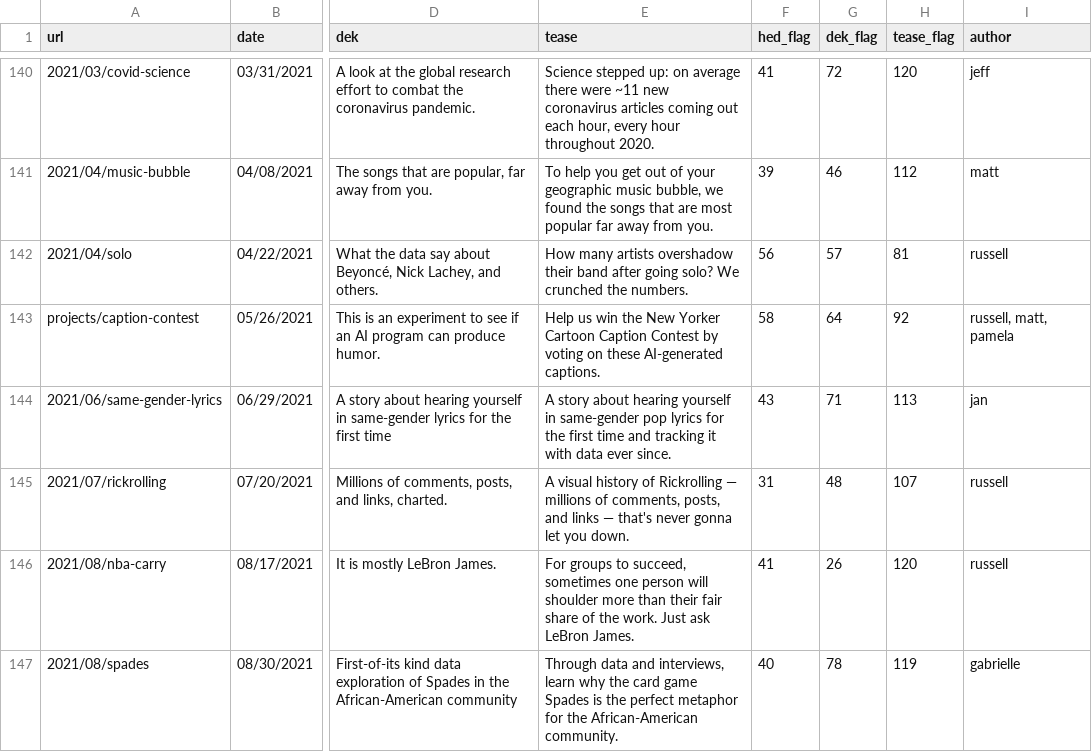
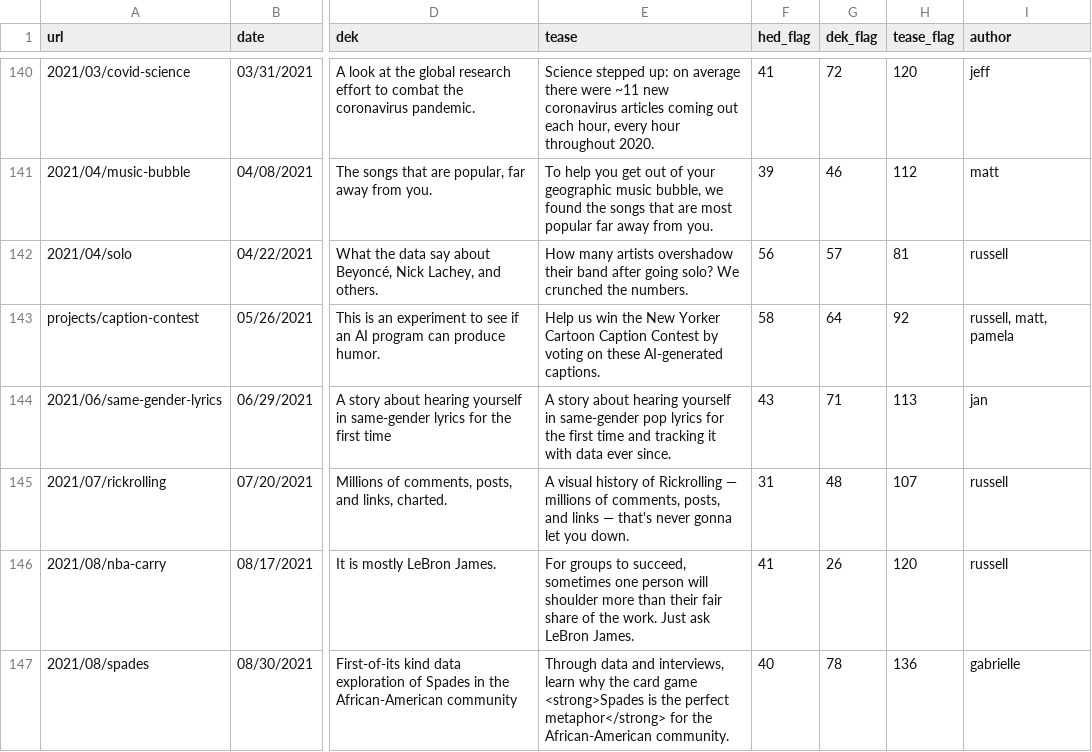
Before and after one commit to the-pudding/website, a CSV file: src/data/stories.csv, drawn as a sheet; only a part is shown, gaps mark what is left out; the diff names each change by its address in the sheet, - before the commit and + after, or states it on an @@ line.

```diff
--- a/src/data/stories.csv
+++ b/src/data/stories.csv
-E147 (tease): …card game Spades is the perfect metaphor for the…
+E147 (tease): …card game <strong>Spades is the perfect metaphor</strong> for the…
-H147 (tease_flag): 119
+H147 (tease_flag): 136
```
Also changed, not shown: src/data/authors.csv, src/data/resources.csv, 5 other files.
